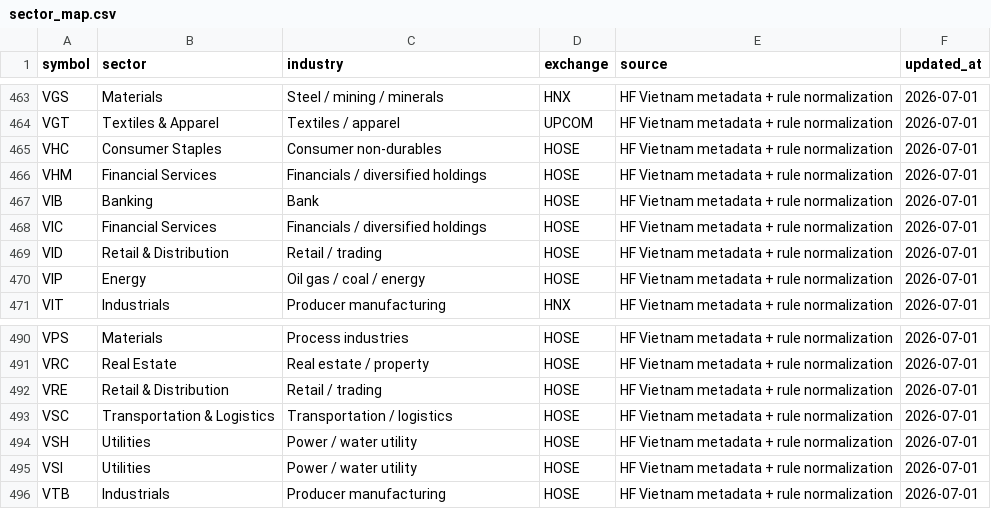
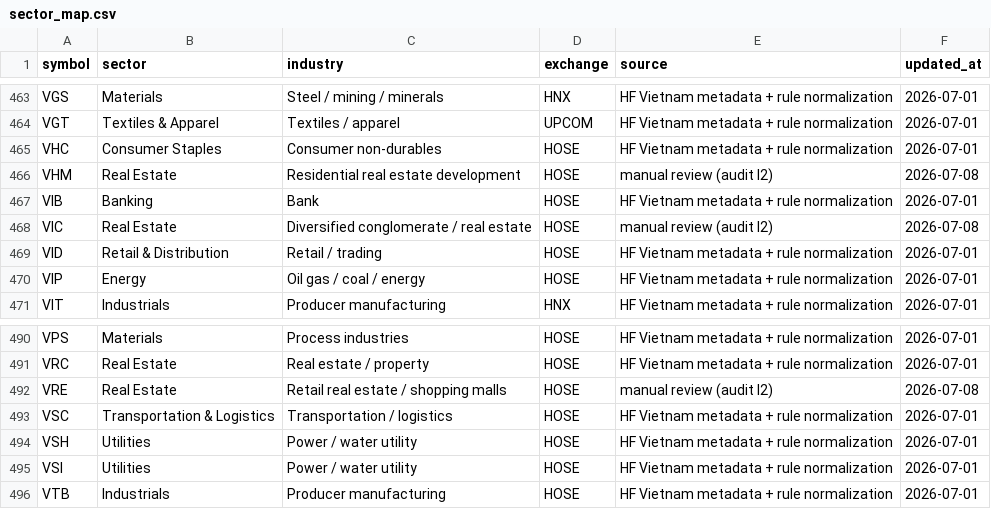
Before and after one commit to ArthurtheFin/vietnam-quant-research, a CSV file: config/sector_map.csv, drawn as a sheet; only a part is shown, gaps mark what is left out.

```diff
--- a/config/sector_map.csv
+++ b/config/sector_map.csv
@@ -465,5 +465,5 @@ VGT,Textiles & Apparel,Textiles / apparel,UPCOM,HF Vietnam metadata + rule norma
 VHC,Consumer Staples,Consumer non-durables,HOSE,HF Vietnam metadata + rule normalization,2026-07-01
-VHM,Financial Services,Financials / diversified holdings,HOSE,HF Vietnam metadata + rule normalization,2026-07-01
+VHM,Real Estate,Residential real estate development,HOSE,manual review (audit I2),2026-07-08
 VIB,Banking,Bank,HOSE,HF Vietnam metadata + rule normalization,2026-07-01
-VIC,Financial Services,Financials / diversified holdings,HOSE,HF Vietnam metadata + rule normalization,2026-07-01
+VIC,Real Estate,Diversified conglomerate / real estate,HOSE,manual review (audit I2),2026-07-08
 VID,Retail & Distribution,Retail / trading,HOSE,HF Vietnam metadata + rule normalization,2026-07-01
@@ -491,3 +491,3 @@ VPS,Materials,Process industries,HOSE,HF Vietnam metadata + rule normalization,2
 VRC,Real Estate,Real estate / property,HOSE,HF Vietnam metadata + rule normalization,2026-07-01
-VRE,Retail & Distribution,Retail / trading,HOSE,HF Vietnam metadata + rule normalization,2026-07-01
+VRE,Real Estate,Retail real estate / shopping malls,HOSE,manual review (audit I2),2026-07-08
 VSC,Transportation & Logistics,Transportation / logistics,HOSE,HF Vietnam metadata + rule normalization,2026-07-01
```
Also changed, not shown: 1 other file.
